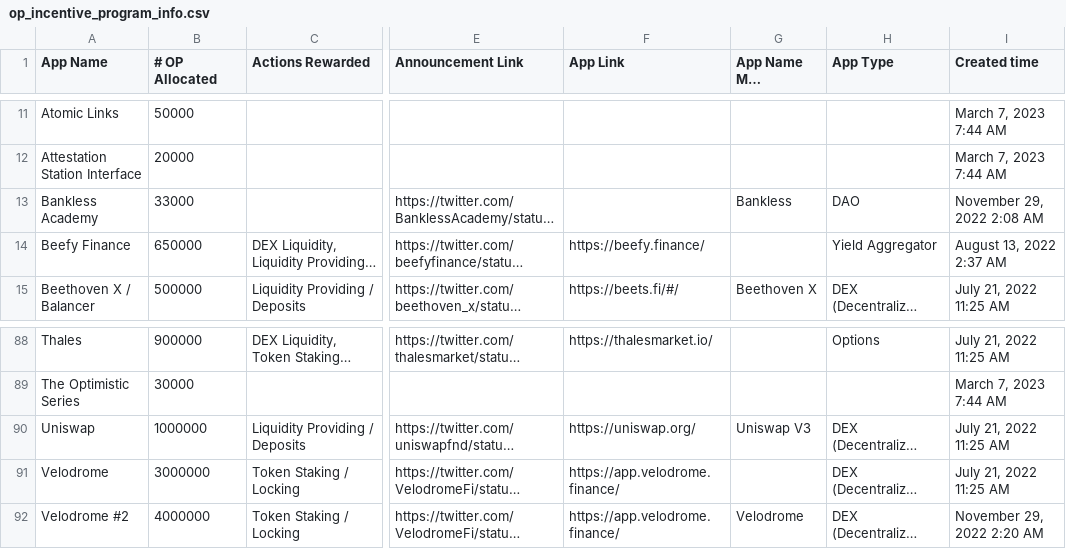
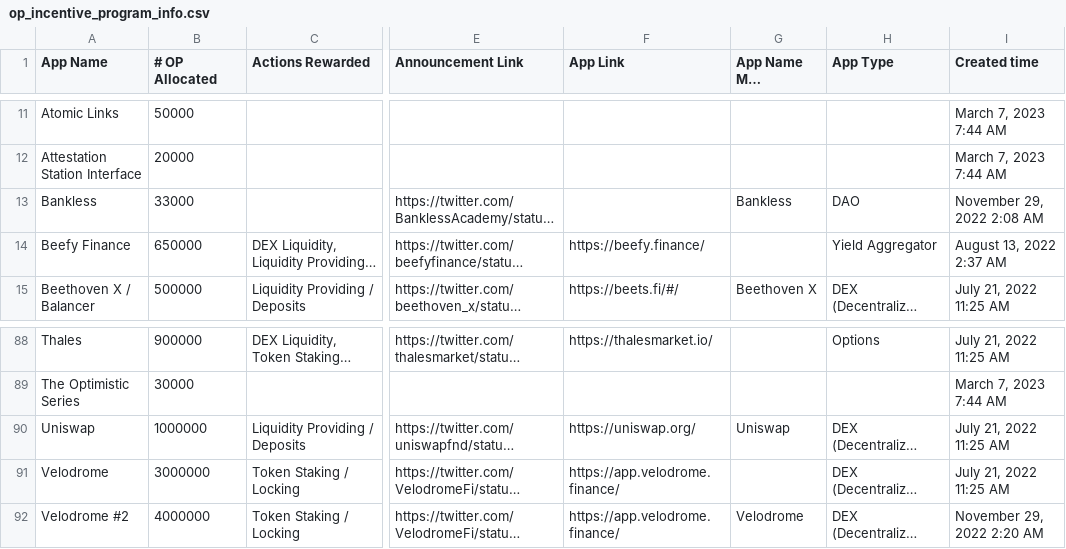
Before and after one commit to ethereum-optimism/op-analytics, a CSV file: op_rewards_tracking/inputs/op_incentive_program_info.csv, drawn as a sheet; only a part is shown, gaps mark what is left out; long unchanged cells end in …; the diff names each change by its address in the sheet, - before the commit and + after, or states it on an @@ line.

Commit message:
add new tracking

```diff
--- a/op_rewards_tracking/inputs/op_incentive_program_info.csv
+++ b/op_rewards_tracking/inputs/op_incentive_program_info.csv
-A13 (App Name): Bankless Academy
+A13 (App Name): Bankless
-G90 (App Name Map Override): Uniswap V3
+G90 (App Name Map Override): Uniswap
```
Also changed, not shown: 7 other files.
